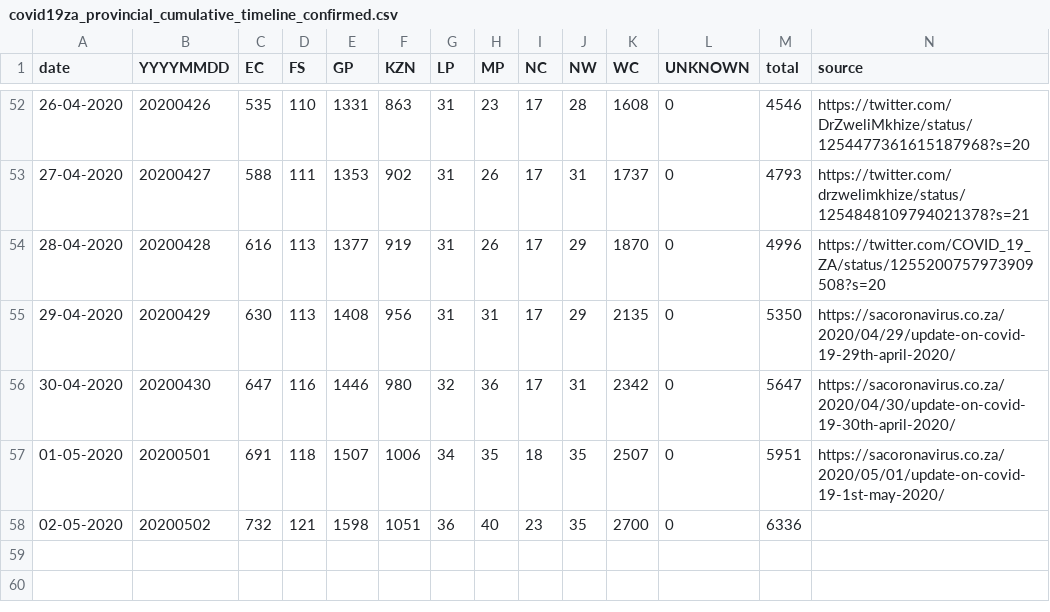
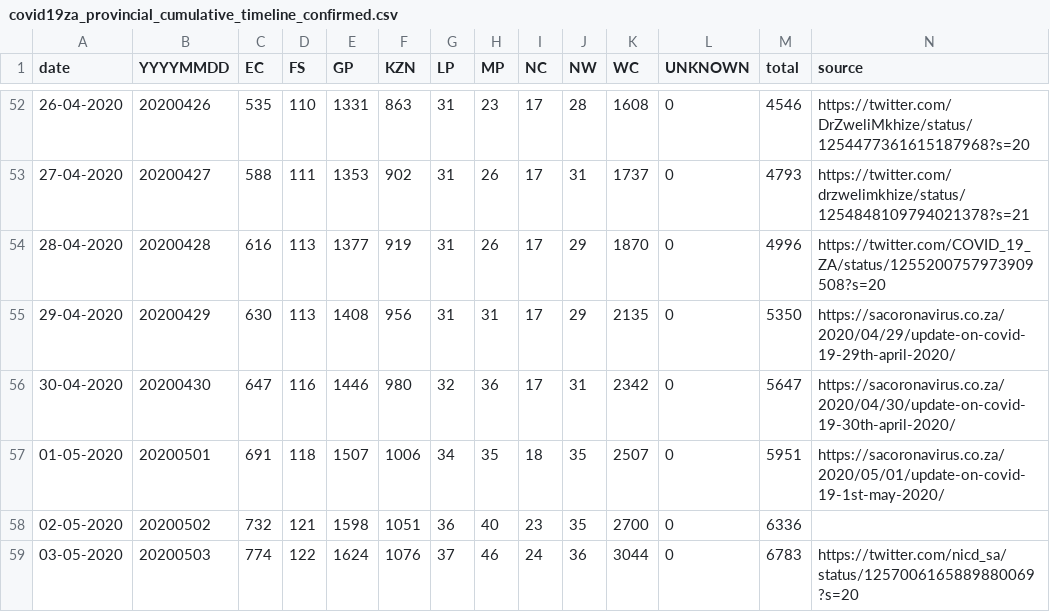
Before and after one commit to heerden/covid-19, a CSV file: data/covid19za_provincial_cumulative_timeline_confirmed.csv, drawn as a sheet; only a part is shown, gaps mark what is left out.

```diff
--- a/data/covid19za_provincial_cumulative_timeline_confirmed.csv
+++ b/data/covid19za_provincial_cumulative_timeline_confirmed.csv
@@ -58 +58,2 @@ date,YYYYMMDD,EC,FS,GP,KZN,LP,MP,NC,NW,WC,UNKNOWN,total,source
 02-05-2020,20200502,732,121,1598,1051,36,40,23,35,2700,0,6336,
+03-05-2020,20200503,774,122,1624,1076,37,46,24,36,3044,0,6783,https://twitter.com/nicd_sa/status/1257006165889880069?s=20
```
Also changed, not shown: 1 other file.
